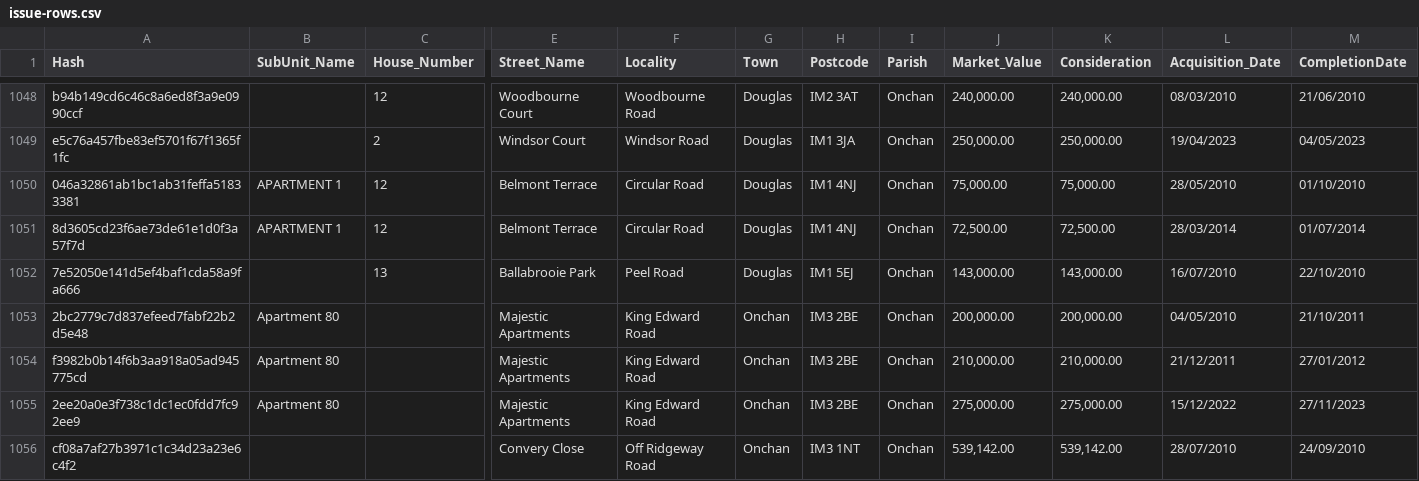
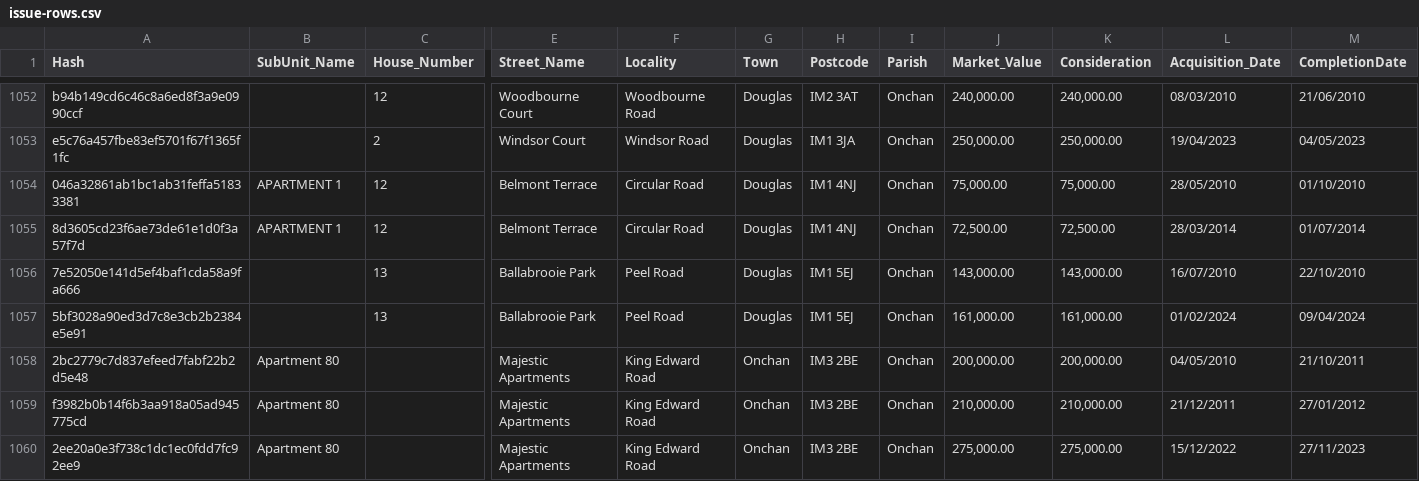
Before and after one commit to dankarran/isleofman-opendata, a CSV file: data/gov.im/land-transactions/outputs/issue-rows.csv, drawn as a sheet; only a part is shown, gaps mark what is left out; the shorter side is filled out with more unchanged rows; rows hold the shown columns only; the diff covers the shown part only; the diff names each change by its address in the sheet, - before the commit and + after, or states it on an @@ line.

```diff
--- a/data/gov.im/land-transactions/outputs/issue-rows.csv
+++ b/data/gov.im/land-transactions/outputs/issue-rows.csv
+row 1057: 5bf3028a90ed3d7c8e3cb2b2384e5e91 |  | 13 | Ballabrooie Park | Peel Road | Douglas | IM1 5EJ | Onchan | 161,000.00 | 161,000.00 | 01/02/2024 | 09/04/2024
```
Also changed, not shown: 15 added rows elsewhere in this file, data/gov.im/land-transactions/outputs/addressing/localities.csv, data/gov.im/land-transactions/outputs/addressing/postcodes.csv, 5 other files.
